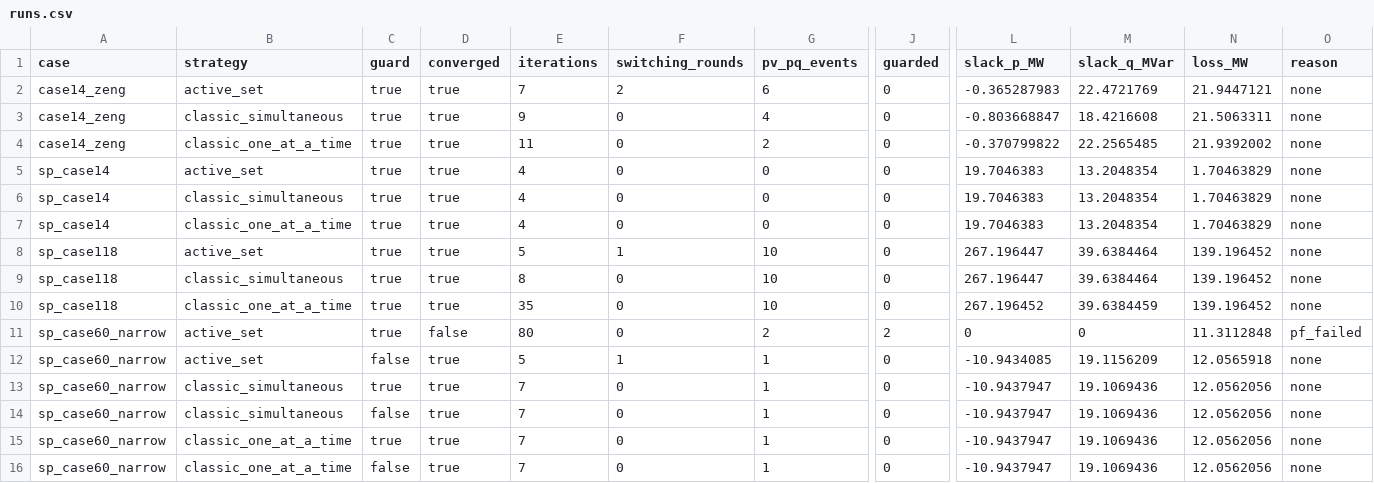
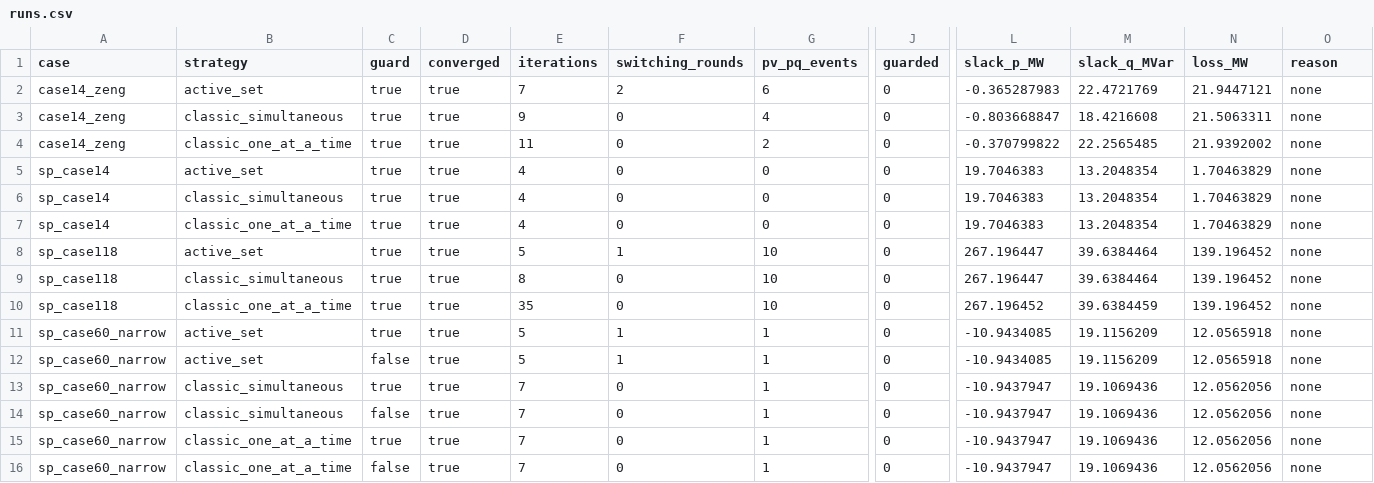
Before and after one commit to Welthulk/pvpq-study, a CSV file: results/runs.csv, drawn as a sheet; only a part is shown, gaps mark what is left out; the diff names each change by its address in the sheet, - before the commit and + after, or states it on an @@ line.

```diff
--- a/results/runs.csv
+++ b/results/runs.csv
-D11 (converged): false
+D11 (converged): true
-E11 (iterations): 80
+E11 (iterations): 5
-F11 (switching_rounds): 0
+F11 (switching_rounds): 1
-G11 (pv_pq_events): 2
+G11 (pv_pq_events): 1
-J11 (guarded): 2
+J11 (guarded): 0
-L11 (slack_p_MW): 0
+L11 (slack_p_MW): -10.9434085
-M11 (slack_q_MVar): 0
+M11 (slack_q_MVar): 19.1156209
-N11 (loss_MW): 11.3112848
+N11 (loss_MW): 12.0565918
-O11 (reason): pf_failed
+O11 (reason): none
```
Also changed, not shown: results/pairs.csv, results/solutions/sp_case60_narrow_active_set_guard_on.csv, 10 other files.
